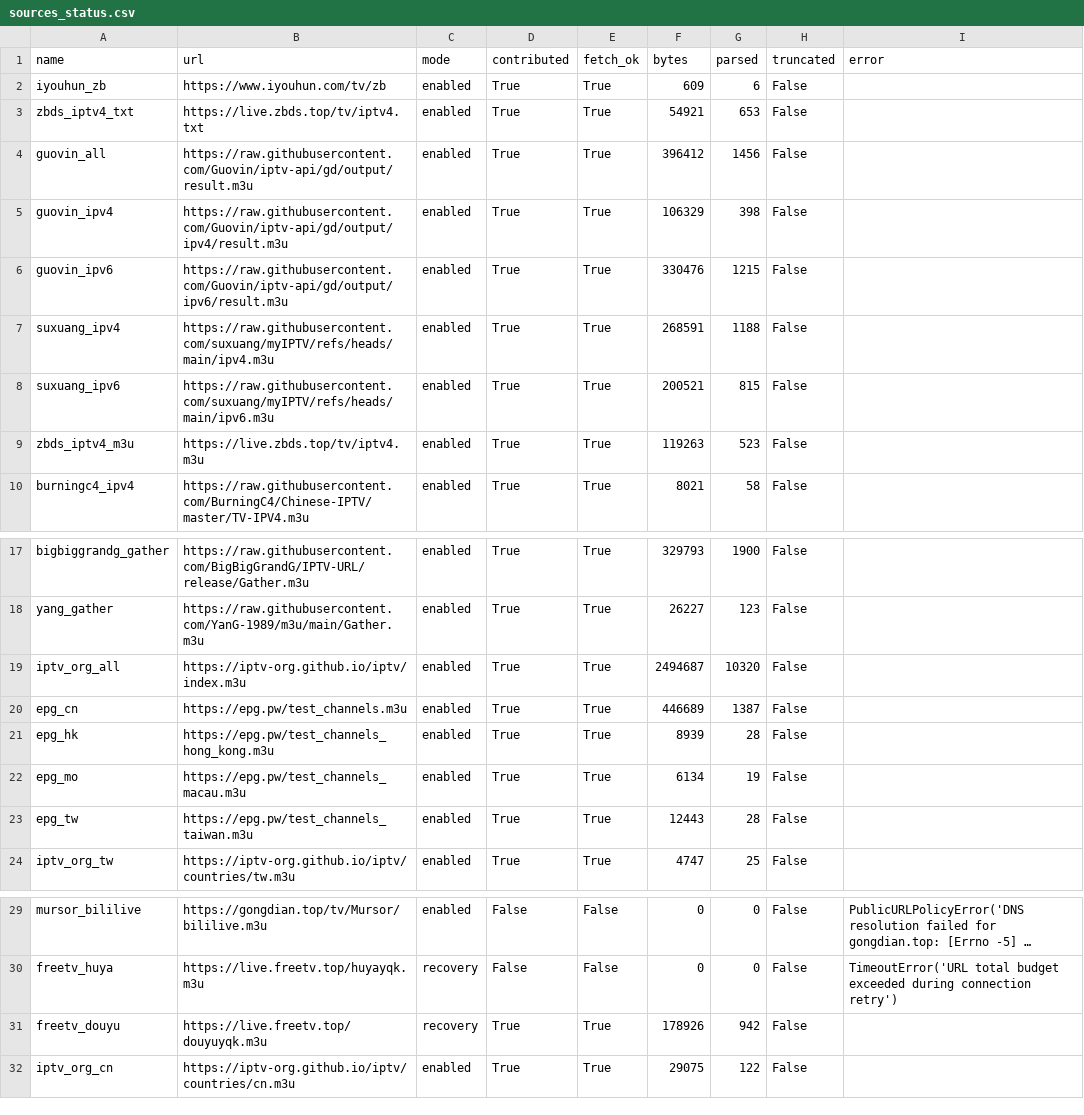
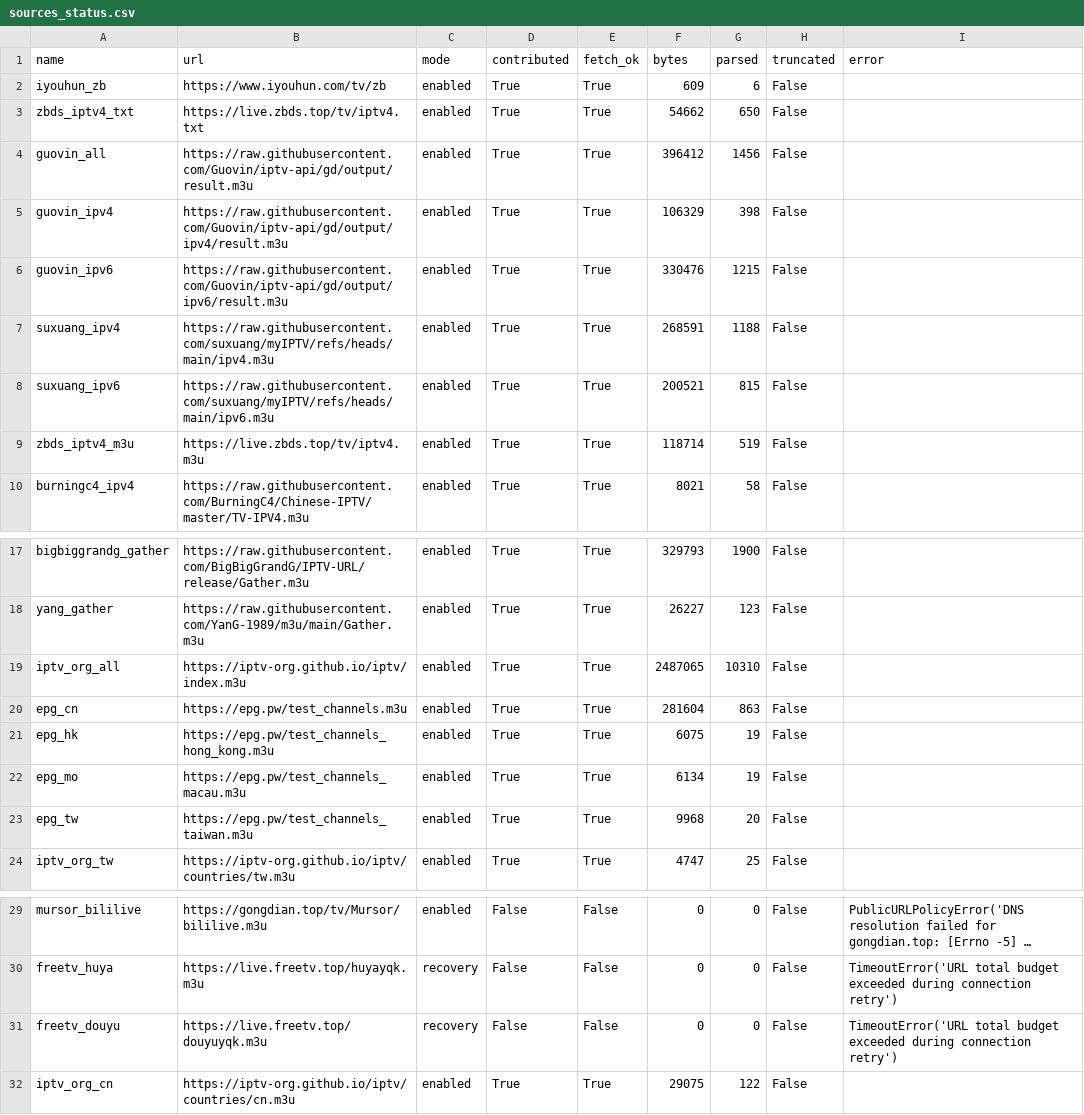
Before and after one commit to hujianj/tv-live-auto-check, a CSV file: sources_status.csv, drawn as a sheet; only a part is shown, gaps mark what is left out; long unchanged cells end in …; the diff names each change by its address in the sheet, - before the commit and + after, or states it on an @@ line.

```diff
--- a/sources_status.csv
+++ b/sources_status.csv
-F3 (bytes): 54921
+F3 (bytes): 54662
-G3 (parsed): 653
+G3 (parsed): 650
-F9 (bytes): 119263
+F9 (bytes): 118714
-G9 (parsed): 523
+G9 (parsed): 519
-F19 (bytes): 2494687
+F19 (bytes): 2487065
-G19 (parsed): 10320
+G19 (parsed): 10310
-F20 (bytes): 446689
+F20 (bytes): 281604
-G20 (parsed): 1387
+G20 (parsed): 863
-F21 (bytes): 8939
+F21 (bytes): 6075
-G21 (parsed): 28
+G21 (parsed): 19
-F23 (bytes): 12443
+F23 (bytes): 9968
-G23 (parsed): 28
+G23 (parsed): 20
-D31 (contributed): True
+D31 (contributed): False
-E31 (fetch_ok): True
+E31 (fetch_ok): False
-F31 (bytes): 178926
+F31 (bytes): 0
-G31 (parsed): 942
+G31 (parsed): 0
-I31 (error): (empty)
+I31 (error): TimeoutError('URL total budget exceeded during connection retry')
```
Also changed, not shown: 19 other files.
